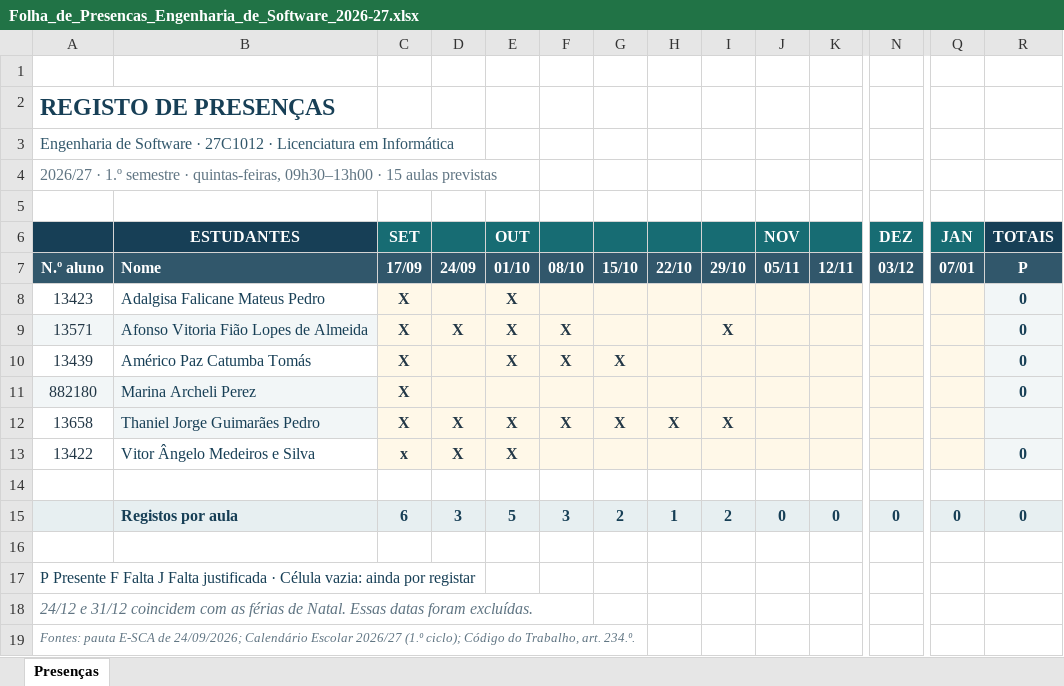
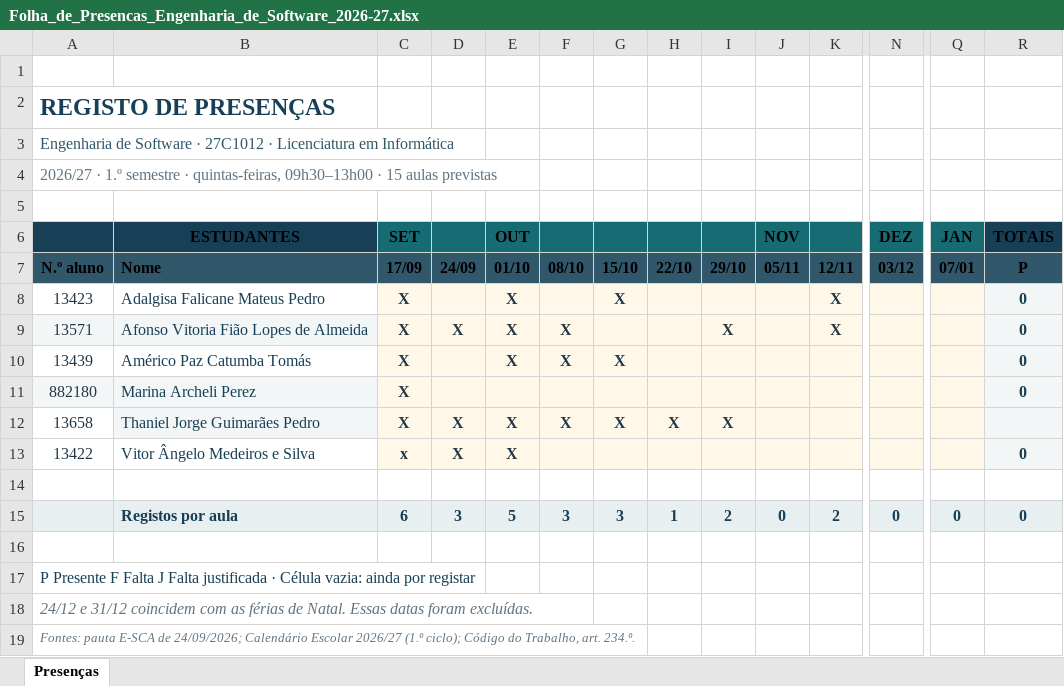
Before and after one commit to luiscunhacsc/Assiduidade_ISMT_2026-27-1oSem, an Excel workbook: Folha_de_Presencas_Engenharia_de_Software_2026-27.xlsx, sheet Presenças, drawn as a sheet; only a part is shown, gaps mark what is left out; values as stored, in another font and other column widths than the file's, no borders; conditional formats not drawn; the diff covers the shown part only; the diff names each change by its address in the sheet, - before the commit and + after, or states it on an @@ line.

Commit message:
Update attendance sheet for Engenharia de Software 2026-27

```diff
--- a/Folha_de_Presencas_Engenharia_de_Software_2026-27.xlsx (sheet Presenças)
+++ b/Folha_de_Presencas_Engenharia_de_Software_2026-27.xlsx (sheet Presenças)
-B6:C6 text colour: #FFFFFF
+B6:C6 text colour: black
-E6 text colour: #FFFFFF
+E6 text colour: black
-J6 text colour: #FFFFFF
+J6 text colour: black
-N6 text colour: #FFFFFF
+N6 text colour: black
-Q6:R6 text colour: #FFFFFF
+Q6:R6 text colour: black
-A7:R7 text colour: #FFFFFF
+A7:R7 text colour: black
-G8: (empty)
+G8: X
-K8:K9: (empty)
+K8:K9: X
-G15: 2
+G15: 3
-K15: 0
+K15: 2
```
Also changed, not shown: cell formats elsewhere in this sheet.
